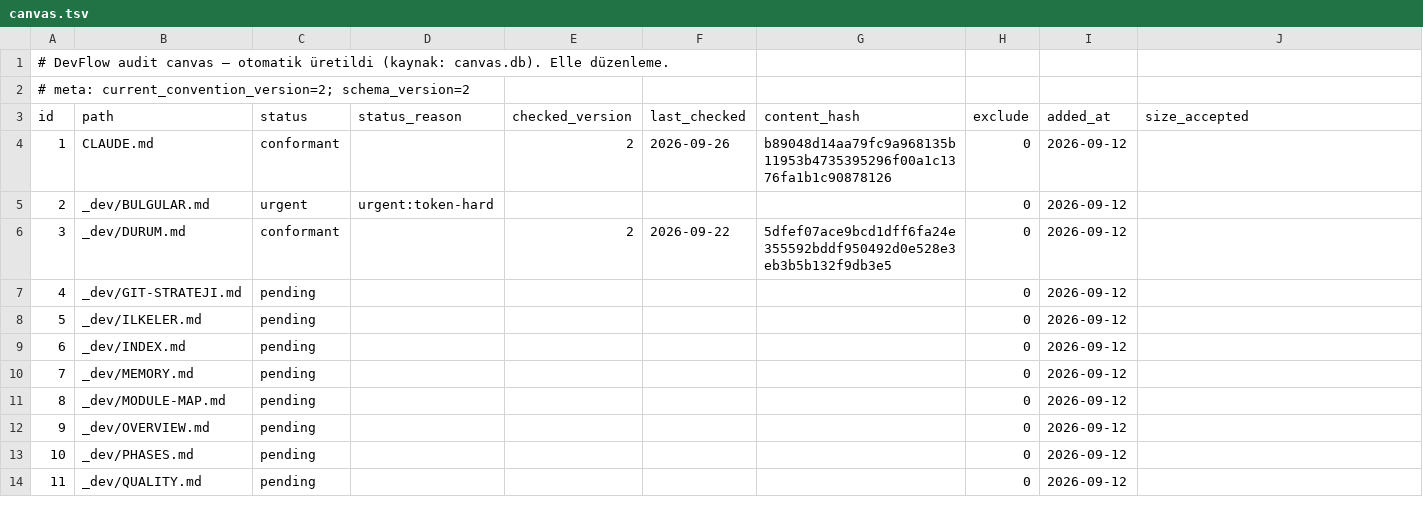
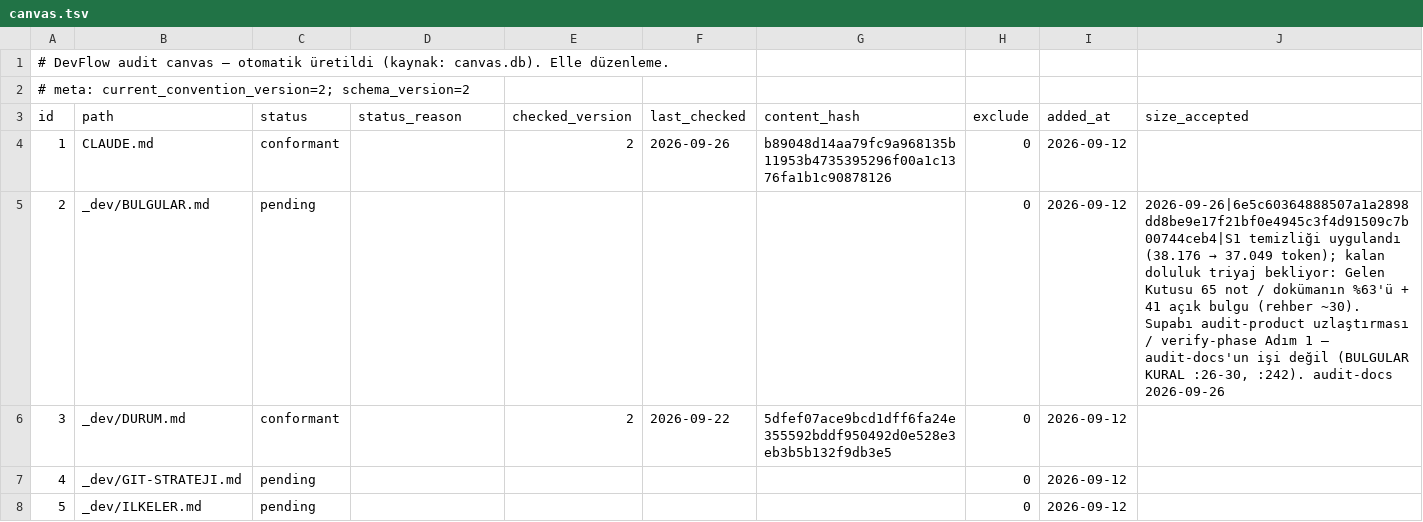
Before and after one commit to NorthAIII/alpfitplusweb.v2, a TSV file: _dev/.audit/canvas.tsv, drawn as a sheet; only a part is shown; the shorter side is filled out with more unchanged rows.

```diff
--- a/_dev/.audit/canvas.tsv
+++ b/_dev/.audit/canvas.tsv
@@ -4,3 +4,3 @@ id	path	status	status_reason	checked_version	last_checked	content_hash	exclude	a
 1	CLAUDE.md	conformant		2	2026-09-26	b89048d14aa79fc9a968135b11953b4735395296f00a1c1376fa1b1c90878126	0	2026-09-12	
-2	_dev/BULGULAR.md	urgent	urgent:token-hard				0	2026-09-12	
+2	_dev/BULGULAR.md	pending					0	2026-09-12	2026-09-26|6e5c60364888507a1a2898dd8be9e17f21bf0e4945c3f4d91509c7b00744ceb4|S1 temizliği uygulandı (38.176 → 37.049 token); kalan doluluk triyaj bekliyor: Gelen Kutusu 65 not / dokümanın %63'ü + 41 açık bulgu (rehber ~30). Supabı audit-product uzlaştırması / verify-phase Adım 1 — audit-docs'un işi değil (BULGULAR KURAL :26-30, :242). audit-docs 2026-09-26
 3	_dev/DURUM.md	conformant		2	2026-09-22	5dfef07ace9bcd1dff6fa24e355592bddf950492d0e528e3eb3b5b132f9db3e5	0	2026-09-12	
```
Also changed, not shown: 1 other file.
